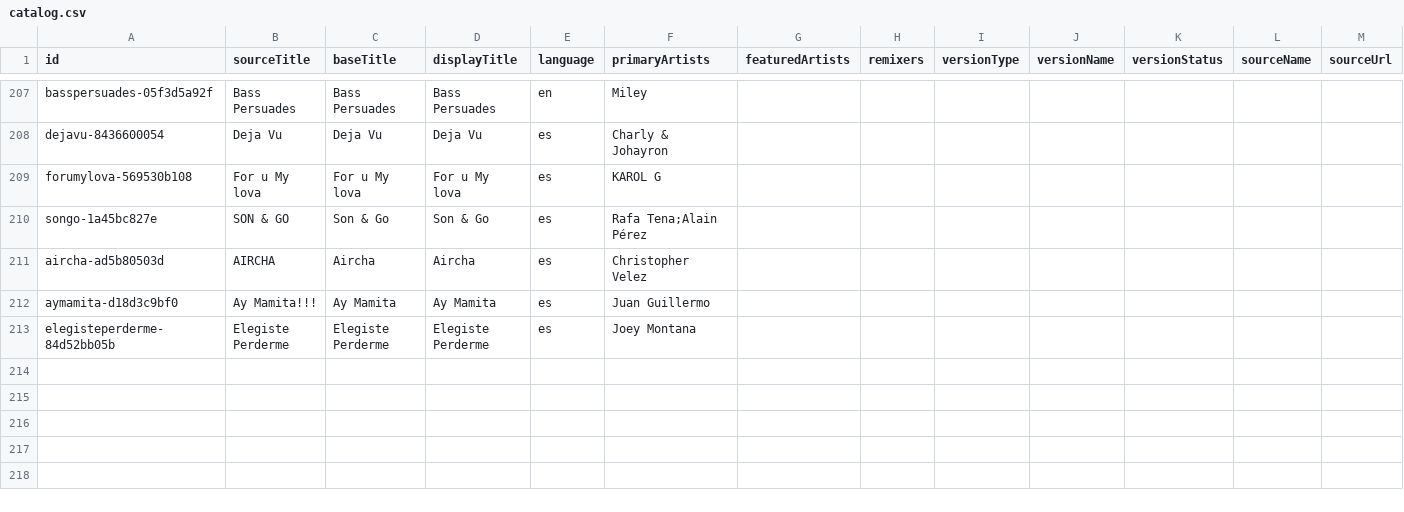
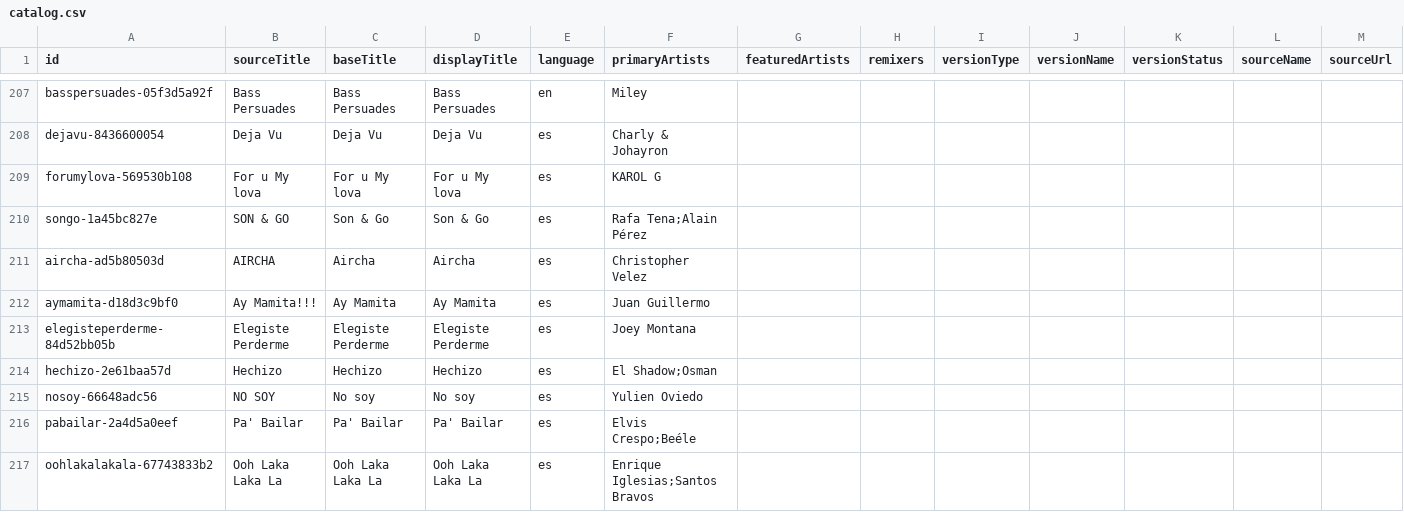
Before and after one commit to entrehits/entrehits.github.io, a CSV file: content/songs/catalog.csv, drawn as a sheet; only a part is shown, gaps mark what is left out.

```diff
--- a/content/songs/catalog.csv
+++ b/content/songs/catalog.csv
@@ -213 +213,5 @@
 "elegisteperderme-84d52bb05b","Elegiste Perderme","Elegiste Perderme","Elegiste Perderme","es","Joey Montana","","","","","","",""
+"hechizo-2e61baa57d","Hechizo","Hechizo","Hechizo","es","El Shadow;Osman","","","","","","",""
+"nosoy-66648adc56","NO SOY","No soy","No soy","es","Yulien Oviedo","","","","","","",""
+"pabailar-2a4d5a0eef","Pa' Bailar","Pa' Bailar","Pa' Bailar","es","Elvis Crespo;Beéle","","","","","","",""
+"oohlakalakala-67743833b2","Ooh Laka Laka La","Ooh Laka Laka La","Ooh Laka Laka La","es","Enrique Iglesias;Santos Bravos","","","","","","",""
```
Also changed, not shown: content/songs/metadata.csv, 3 other files.
